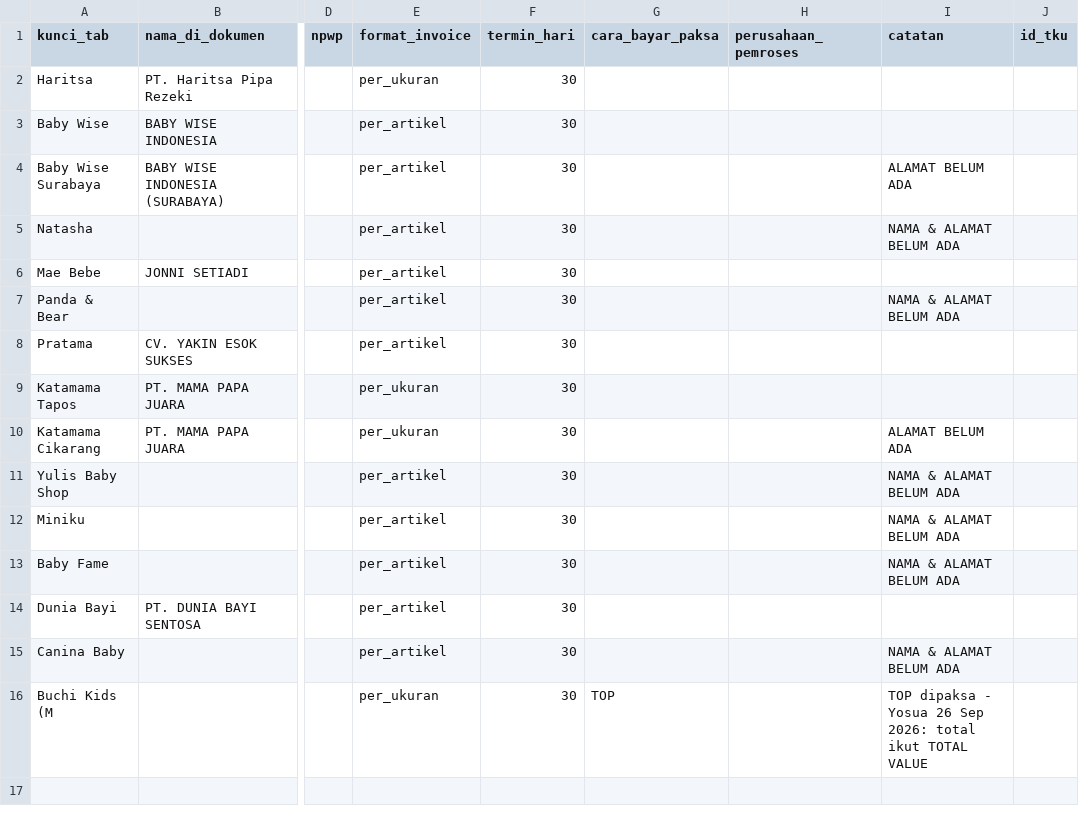
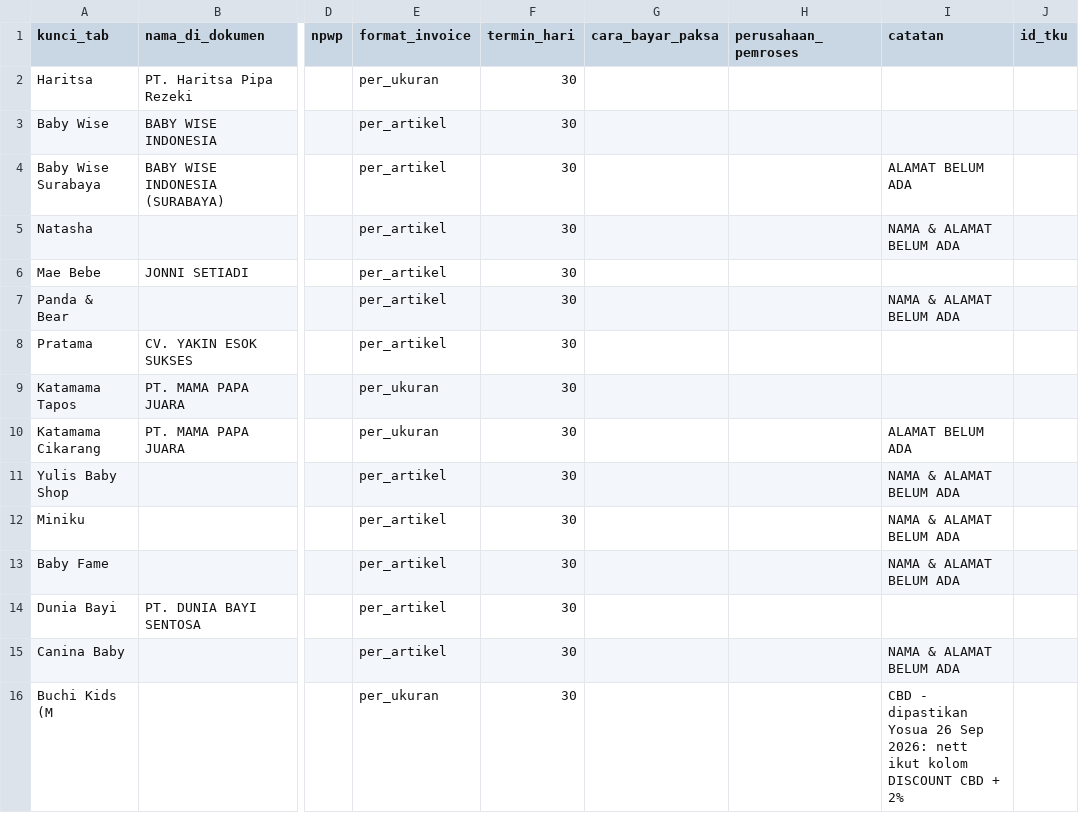
Before and after one commit to financedwiputramandiri-oss/dokumen-penjualan-hp-retail, a CSV file: config/customer.csv, drawn as a sheet; only a part is shown, gaps mark what is left out; the diff names each change by its address in the sheet, - before the commit and + after, or states it on an @@ line.

```diff
--- a/config/customer.csv
+++ b/config/customer.csv
-G16 (cara_bayar_paksa): TOP
+G16 (cara_bayar_paksa): (empty)
-I16 (catatan): TOP dipaksa - Yosua 26 Sep 2026: total ikut TOTAL VALUE
+I16 (catatan): CBD - dipastikan Yosua 26 Sep 2026: nett ikut kolom DISCOUNT CBD + 2%
```
Also changed, not shown: 1 other file.
